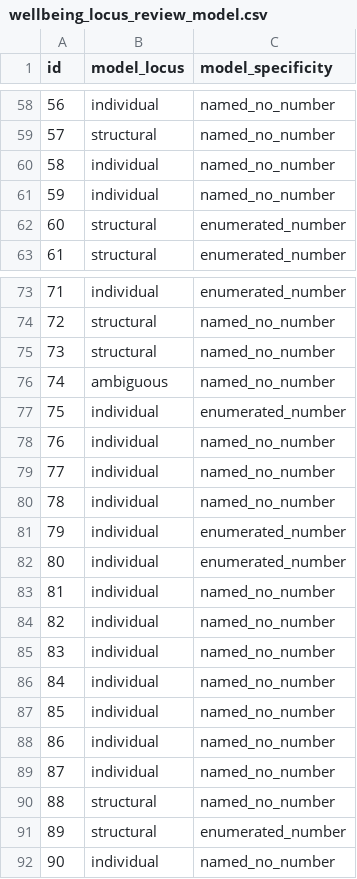
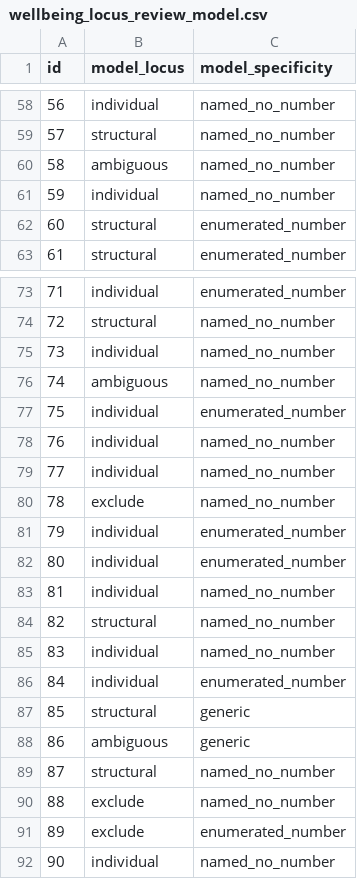
Before and after one commit to becca-bailey/language-of-work, a CSV file: data/wellbeing_locus_review_model.csv, drawn as a sheet; only a part is shown, gaps mark what is left out; the diff covers the shown part only.

```diff
--- a/data/wellbeing_locus_review_model.csv
+++ b/data/wellbeing_locus_review_model.csv
@@ -59,3 +59,3 @@ id,model_locus,model_specificity
 57,structural,named_no_number
-58,individual,named_no_number
+58,ambiguous,named_no_number
 59,individual,named_no_number
@@ -74,3 +74,3 @@ id,model_locus,model_specificity
 72,structural,named_no_number
-73,structural,named_no_number
+73,individual,named_no_number
 74,ambiguous,named_no_number
@@ -79,3 +79,3 @@ id,model_locus,model_specificity
 77,individual,named_no_number
-78,individual,named_no_number
+78,exclude,named_no_number
 79,individual,enumerated_number
@@ -83,10 +83,10 @@ id,model_locus,model_specificity
 81,individual,named_no_number
-82,individual,named_no_number
+82,structural,named_no_number
 83,individual,named_no_number
-84,individual,named_no_number
-85,individual,named_no_number
-86,individual,named_no_number
-87,individual,named_no_number
-88,structural,named_no_number
-89,structural,enumerated_number
+84,individual,enumerated_number
+85,structural,generic
+86,ambiguous,generic
+87,structural,named_no_number
+88,exclude,named_no_number
+89,exclude,enumerated_number
 90,individual,named_no_number
```
Also changed, not shown: 32 edited cells elsewhere in this file, 6 other files.
